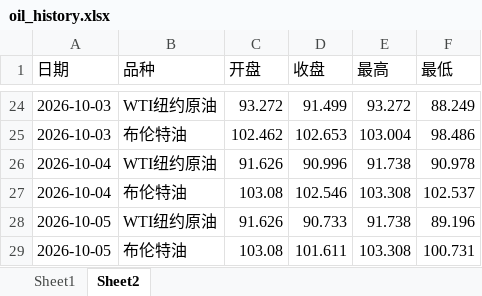
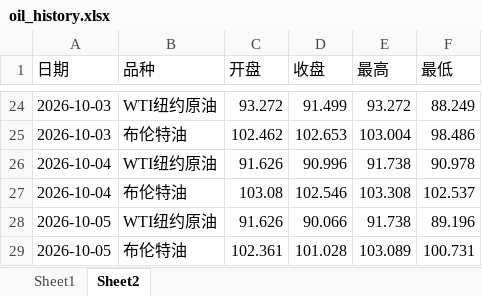
Before and after one commit to no532/Oil-price-update, an Excel workbook: 国际/oil_history.xlsx, sheet Sheet2, drawn as a sheet; only a part is shown, gaps mark what is left out; values as stored, in another font and other column widths than the file's, no borders; the diff names each change by its address in the sheet, - before the commit and + after, or states it on an @@ line.

```diff
--- a/国际/oil_history.xlsx (sheet Sheet2)
+++ b/国际/oil_history.xlsx (sheet Sheet2)
-D28 (收盘): 90.733
+D28 (收盘): 90.066
-C29 (开盘): 103.08
+C29 (开盘): 102.361
-D29 (收盘): 101.611
+D29 (收盘): 101.028
-E29 (最高): 103.308
+E29 (最高): 103.089
```
Also changed, not shown: sheet Sheet1, 3 other files.
